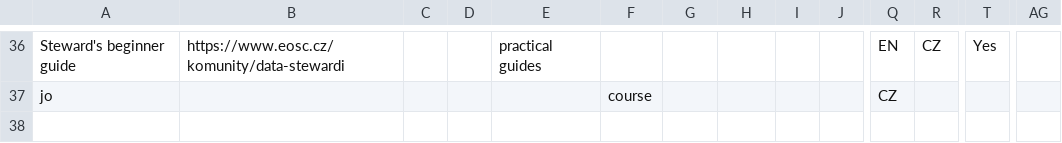
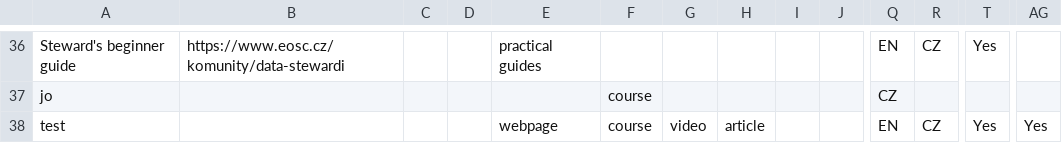
Before and after one commit to UCT-datastewardship/Data-Steward-Resources-CZ, a CSV file: data/data.csv, drawn as a sheet; only a part is shown, gaps mark what is left out; rows hold the shown columns only; the diff names each change by its address in the sheet, - before the commit and + after, or states it on an @@ line.

```diff
--- a/data/data.csv
+++ b/data/data.csv
+row 38: test |  |  |  | webpage | course | video | article |  |  | EN | CZ | Yes | Yes
```
